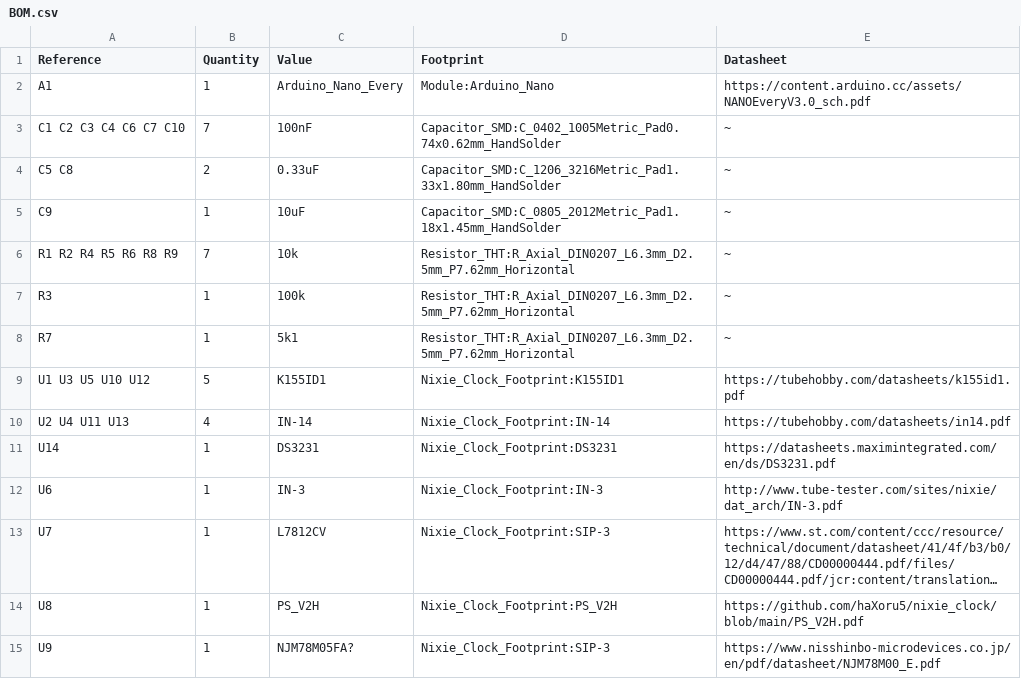
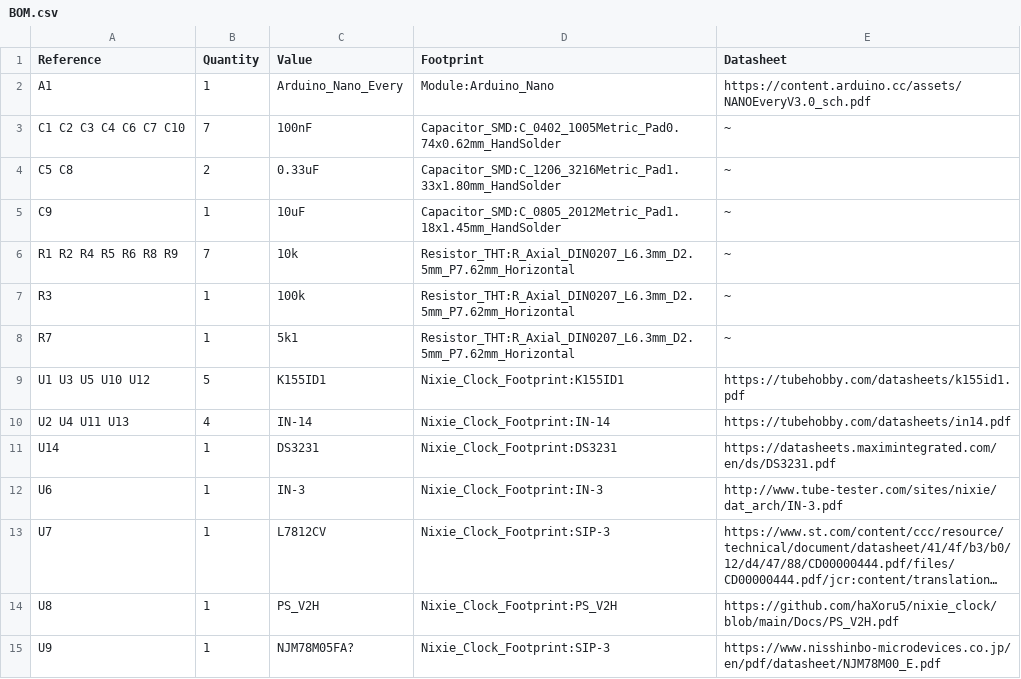
Before and after one commit to haXoru5/nixie_clock, a CSV file: BOM.csv, drawn as a sheet; long unchanged cells end in …; the diff names each change by its address in the sheet, - before the commit and + after, or states it on an @@ line.

Commit message:
Update BOM.csv

```diff
--- a/BOM.csv
+++ b/BOM.csv
-E14 (Datasheet): https://github.com/haXoru5/nixie_clock/blob/main/PS_V2H.pdf
+E14 (Datasheet): https://github.com/haXoru5/nixie_clock/blob/main/Docs/PS_V2H.pdf
```
